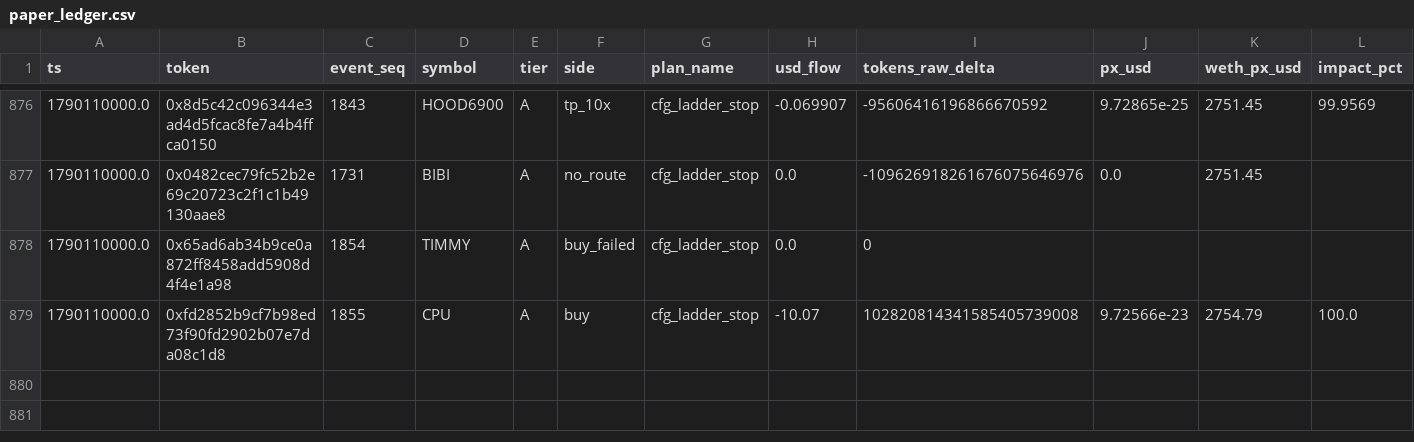
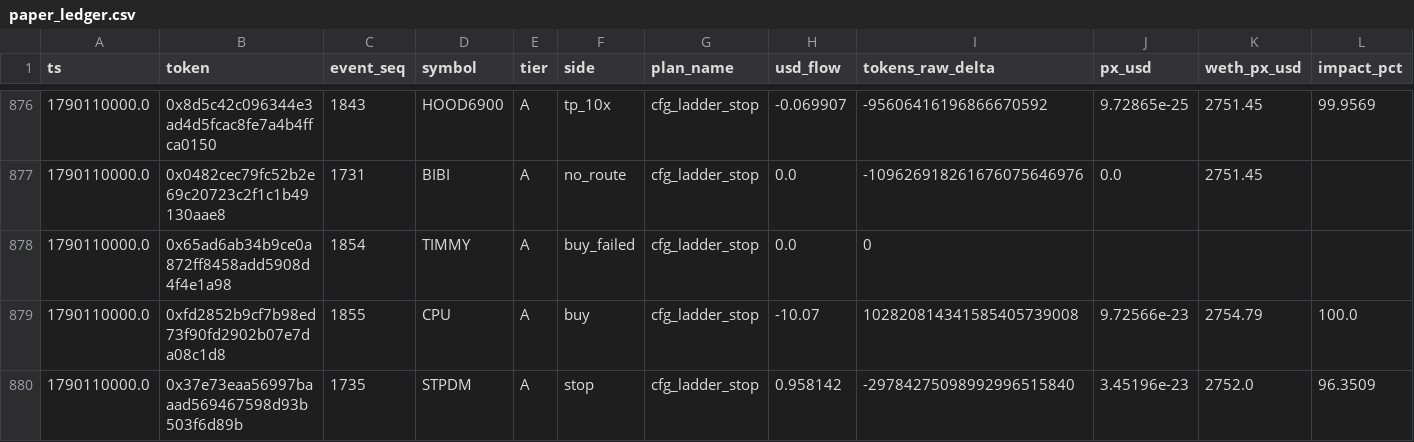
Before and after one commit to yousefjan2007-crypto/robinhood-screener, a CSV file: data/paper_ledger.csv, drawn as a sheet; only a part is shown, gaps mark what is left out; rows hold the shown columns only; the diff names each change by its address in the sheet, - before the commit and + after, or states it on an @@ line.

```diff
--- a/data/paper_ledger.csv
+++ b/data/paper_ledger.csv
+row 880: 1790110000.0 | 0x37e73eaa56997baaad569467598d93b503f6d89b | 1735 | STPDM | A | stop | cfg_ladder_stop | 0.958142 | -29784275098992996515840 | 3.45196e-23 | 2752.0 | 96.3509
```
Also changed, not shown: data/ledger.csv, 10 other files.
